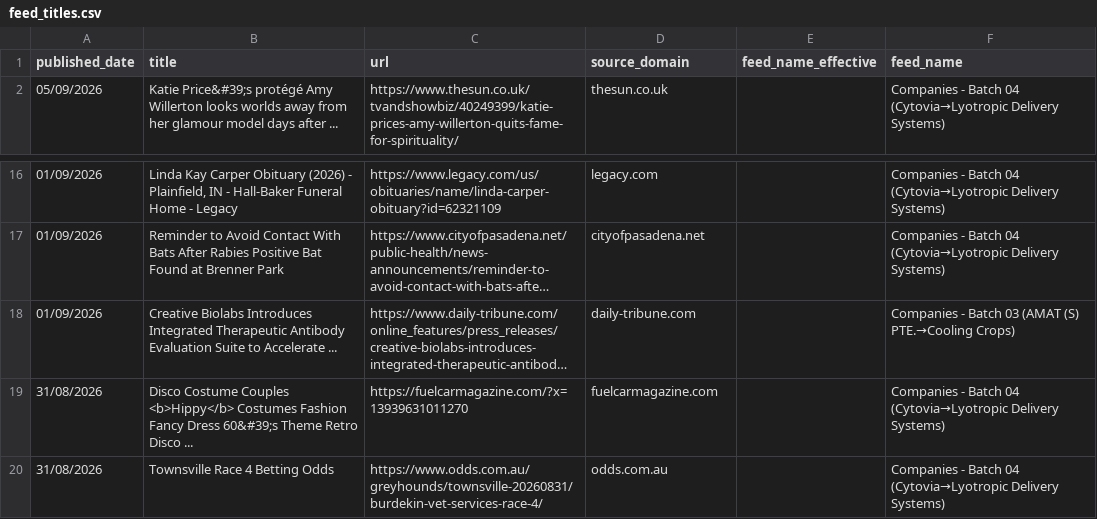
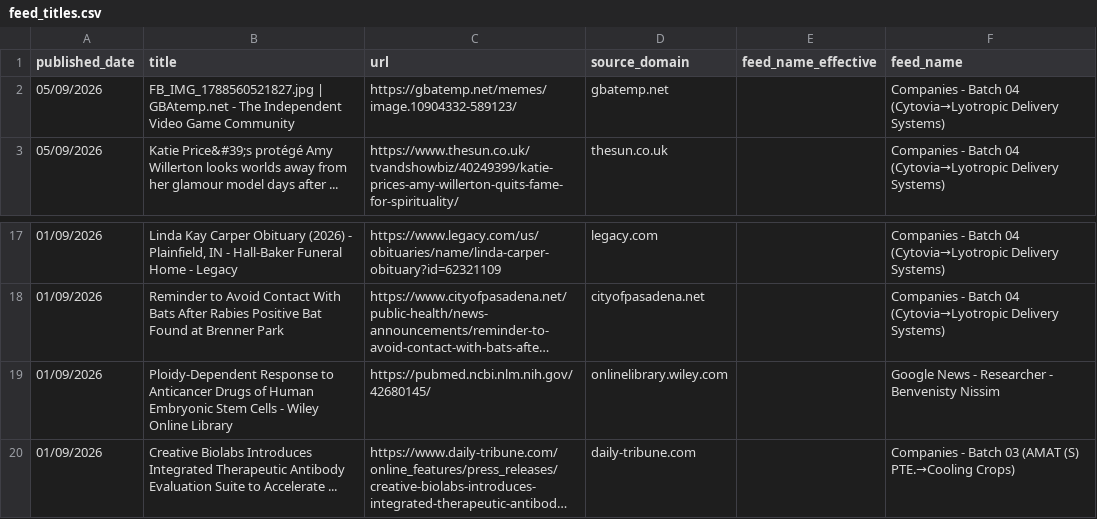
Before and after one commit to elyashivzangen/yissum-science, a CSV file: data_new_updater/feed_titles.csv, drawn as a sheet; only a part is shown, gaps mark what is left out; the shorter side is filled out with more unchanged rows; long unchanged cells end in …; the diff names each change by its address in the sheet, - before the commit and + after, or states it on an @@ line.

```diff
--- a/data_new_updater/feed_titles.csv
+++ b/data_new_updater/feed_titles.csv
+row 2: 05/09/2026 | FB_IMG_1788560521827.jpg | GBAtemp.net - The Independent Video Game Community | https://gbatemp.net/memes/image.10904332-589123/ | gbatemp.net |  | Companies - Batch 04 (Cytovia→Lyotropic Delivery Systems)
+row 19: 01/09/2026 | Ploidy‐Dependent Response to Anticancer Drugs of Human Embryonic Stem Cells - Wiley Online Library | https://pubmed.ncbi.nlm.nih.gov/42680145/ | onlinelibrary.wiley.com |  | Google News - Researcher - Benvenisty Nissim
```
Also changed, not shown: data_new_updater/feed.csv, data_new_updater/feed_compact.csv, 2 other files.
